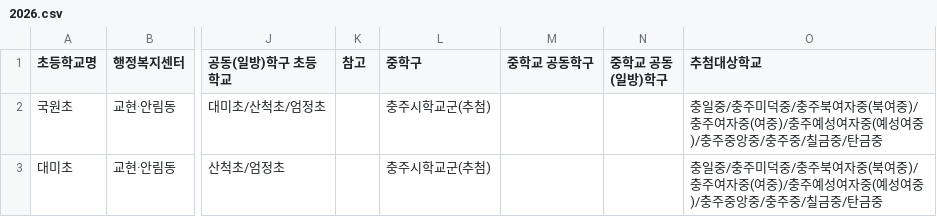
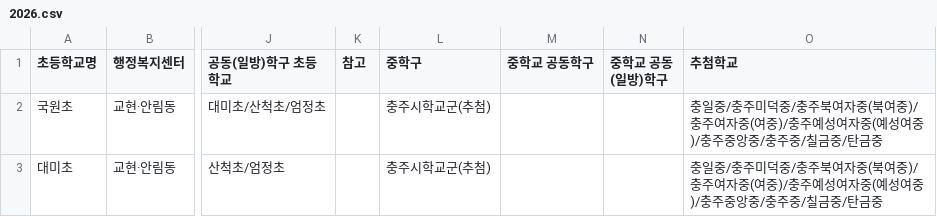
Before and after one commit to illumsi-cloud/school-zone, a CSV file: 2026.csv, drawn as a sheet; only a part is shown, gaps mark what is left out; the diff names each change by its address in the sheet, - before the commit and + after, or states it on an @@ line.

Commit message:
Add files via upload

```diff
--- a/2026.csv
+++ b/2026.csv
-O1: 추첨대상학교
+O1: 추첨학교
```
